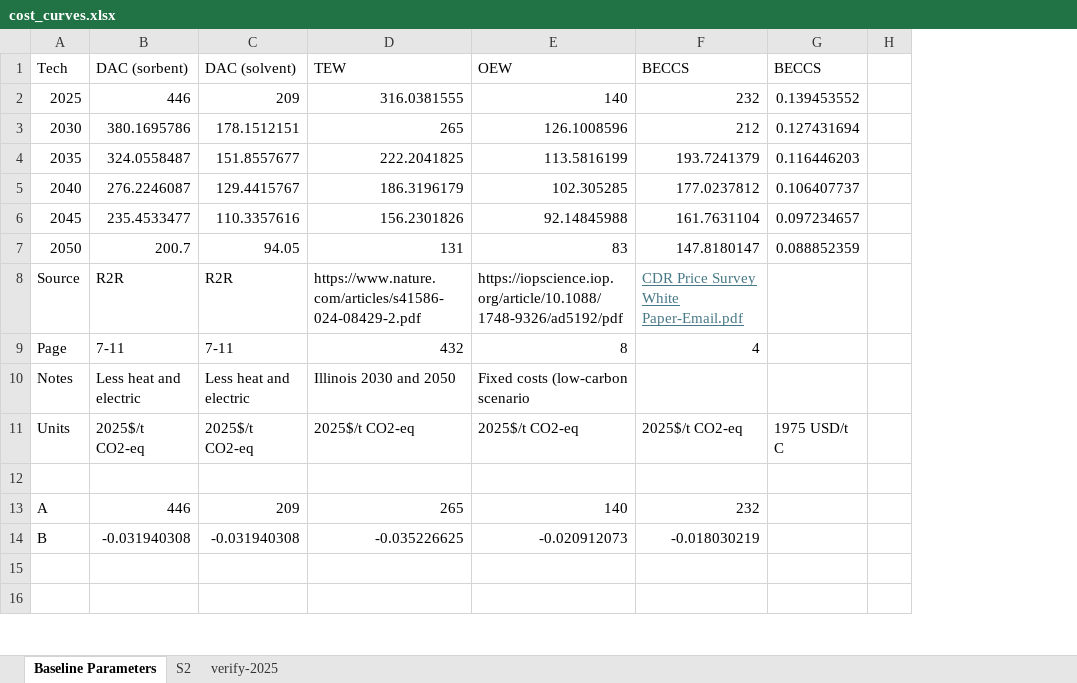
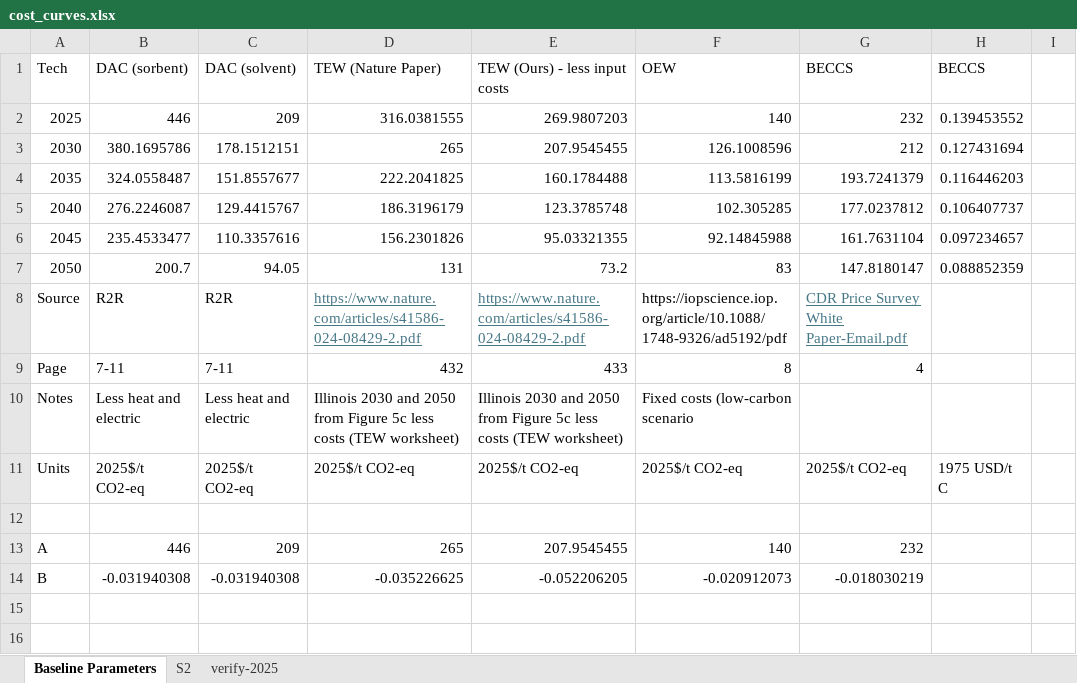
Before and after one commit to PEESEgroup/GCAM-CDR-policy, an Excel workbook: building_xml/inputs/cost_curves.xlsx, sheet Baseline Parameters, drawn as a sheet; only a part is shown; values as stored, in another font and other column widths than the file's, no borders; charts and pictures not drawn; the diff names each change by its address in the sheet, - before the commit and + after, or states it on an @@ line.

```diff
--- a/building_xml/inputs/cost_curves.xlsx (sheet Baseline Parameters)
+++ b/building_xml/inputs/cost_curves.xlsx (sheet Baseline Parameters)
+column E (TEW (Ours) - less input costs), rows 2-14: 269.9807203 | 207.9545455 | 160.1784488 | 123.3785748 | 95.03321355 | 73.2 | https://www.nature.com/articles/s41586-024-08429-2.pdf | 433 | Illinois 2030 and 2050 from Figure 5c less costs (TEW worksheet) | 2025$/t CO2-eq |  | 207.9545455 | -0.052206205
-D1: TEW
+D1: TEW (Nature Paper)
@@ D8 underline: off → on, text colour: black → #467886 @@
-D10 (TEW (Nature Paper)): Illinois 2030 and 2050
+D10 (TEW (Nature Paper)): Illinois 2030 and 2050 from Figure 5c less costs (TEW worksheet)
```
Also changed, not shown: sheet S2, formulas that keep their value, charts or pictures, data/data_analysis/understanding TEW markets.xlsx, 4 other files.
